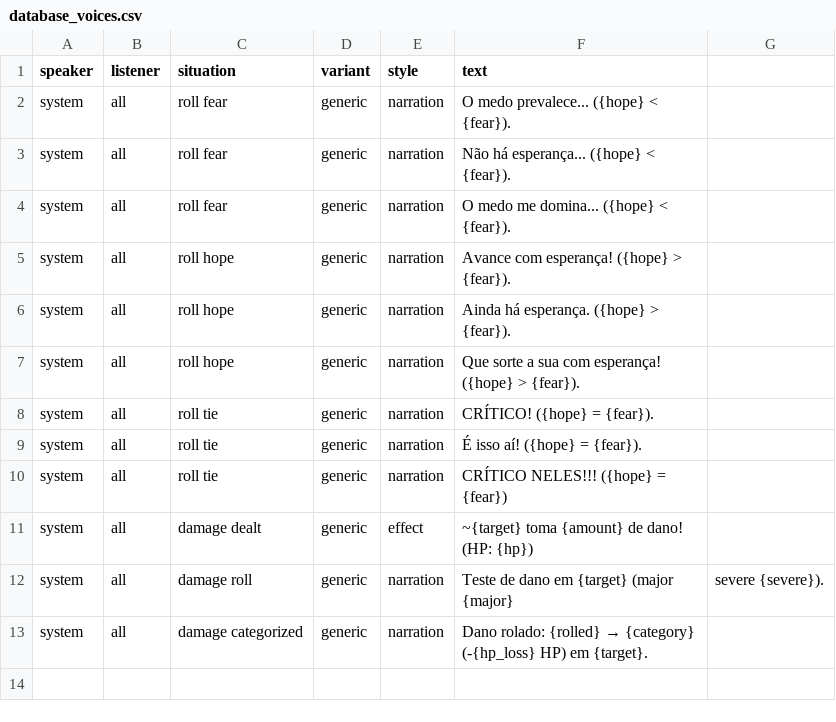
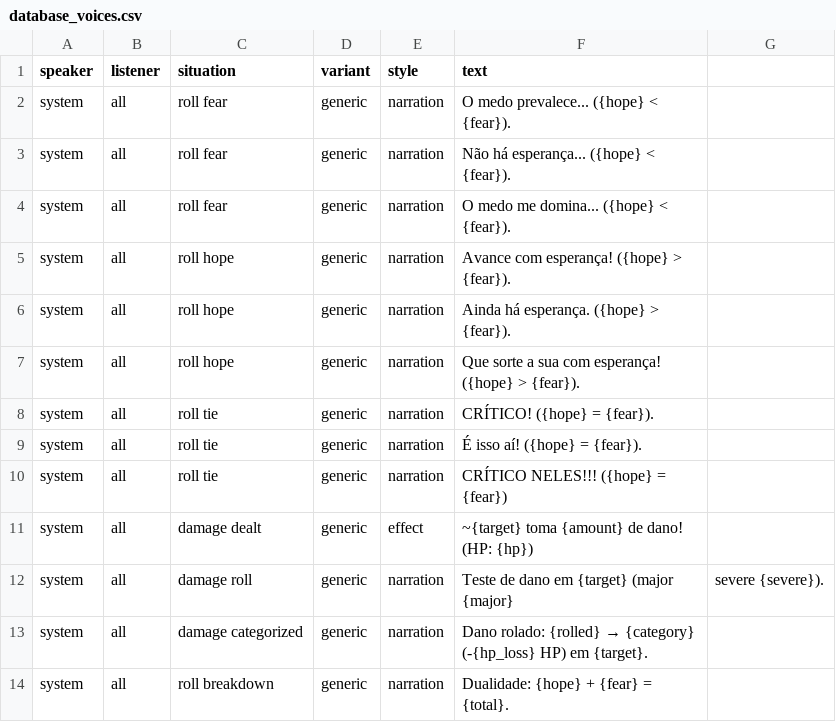
Before and after one commit to lucsantunes/daggerheart, a CSV file: data/database_voices.csv, drawn as a sheet; the diff names each change by its address in the sheet, - before the commit and + after, or states it on an @@ line.

Commit message:
Enhance combat mechanics by adding detailed breakdown of duality rolls and updating damage roll logging for improved clarity. Update voice database with new narration for roll breakdown.

```diff
--- a/data/database_voices.csv
+++ b/data/database_voices.csv
+row 14: system | all | roll breakdown | generic | narration | Dualidade: {hope} + {fear} = {total}.
```
Also changed, not shown: 6 other files.
